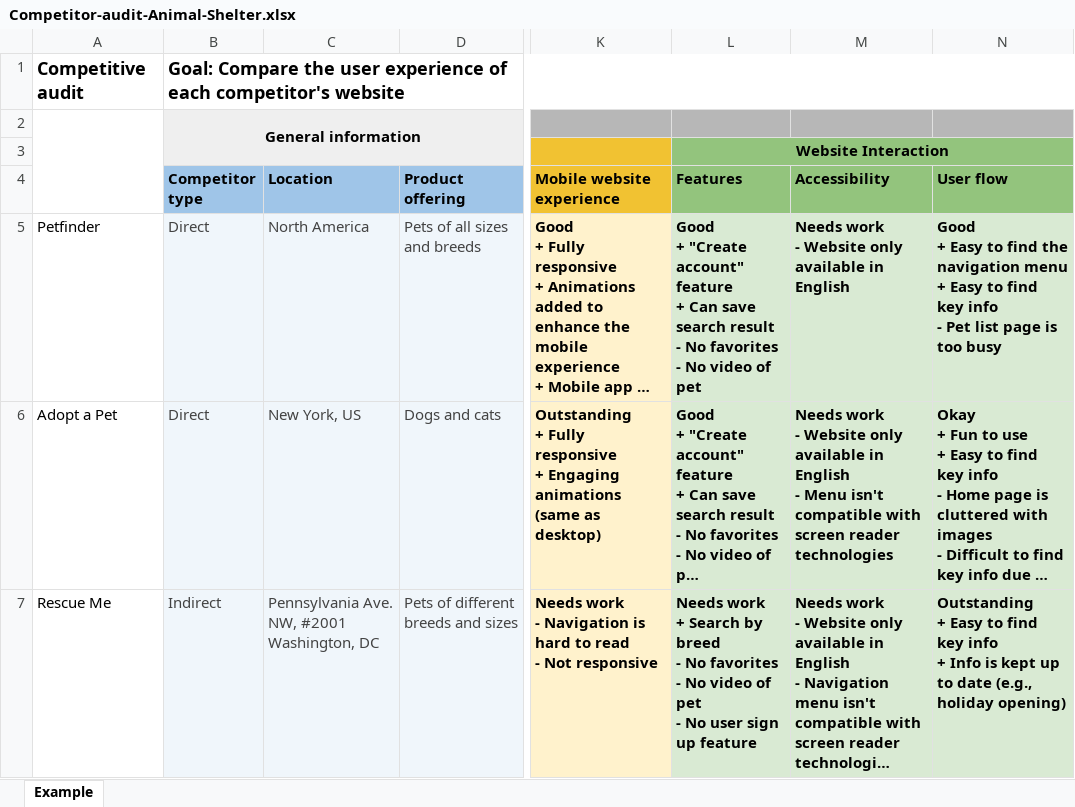
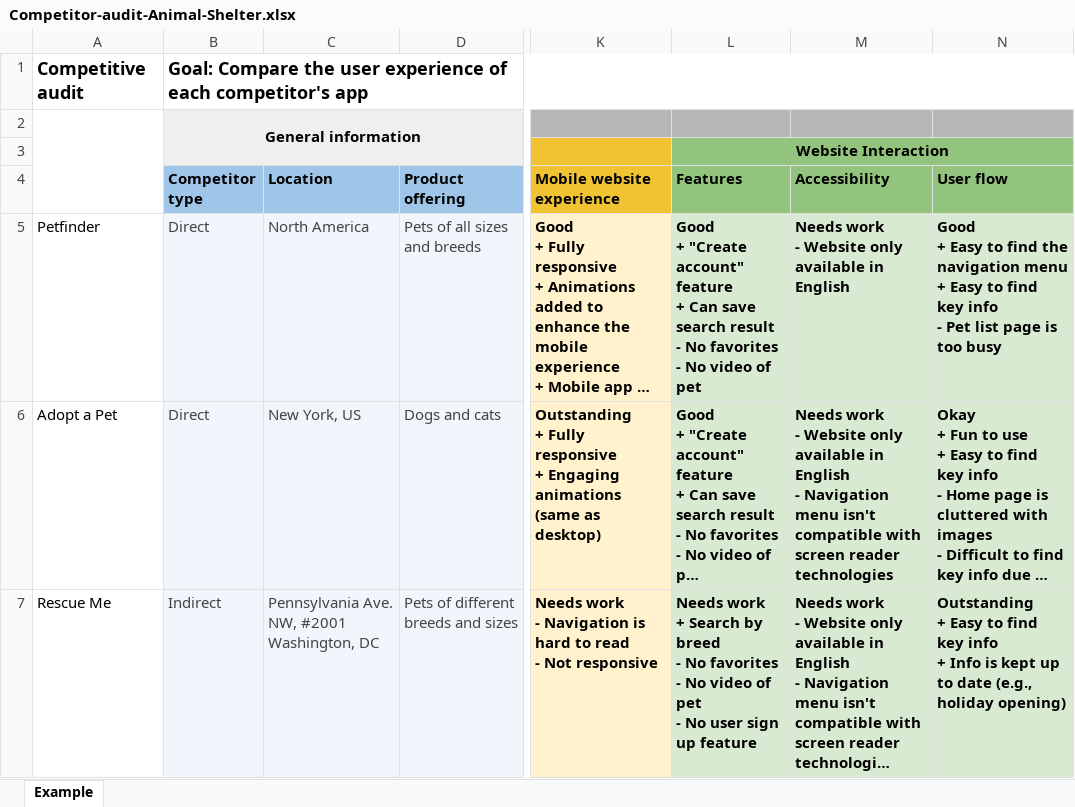
Before and after one commit to adex-badr18/google-ux-design, an Excel workbook: 02-ux-design-process/Week4: Ideation/Competitive-audit/Project-portfolio/Competitor-audit-Animal-Shelter.xlsx, sheet Example, drawn as a sheet; only a part is shown, gaps mark what is left out; long unchanged cells end in …; values as stored, in another font and other column widths than the file's, no borders; ↵ is a line break in a cell; the diff names each change by its address in the sheet, - before the commit and + after, or states it on an @@ line.

Commit message:
Add examples of competitive audit & report

```diff
--- a/02-ux-design-process/Week4: Ideation/Competitive-audit/Project-portfolio/Competitor-audit-Animal-Shelter.xlsx (sheet Example)
+++ b/02-ux-design-process/Week4: Ideation/Competitive-audit/Project-portfolio/Competitor-audit-Animal-Shelter.xlsx (sheet Example)
-B1 (Competitor type): …each competitor's website
+B1 (Competitor type): …each competitor's app
-M6 (Accessibility): …English ↵ - Menu isn't compatible…
+M6 (Accessibility): …English ↵ - Navigation menu isn't compatible…
```
Also changed, not shown: 5 other files.
